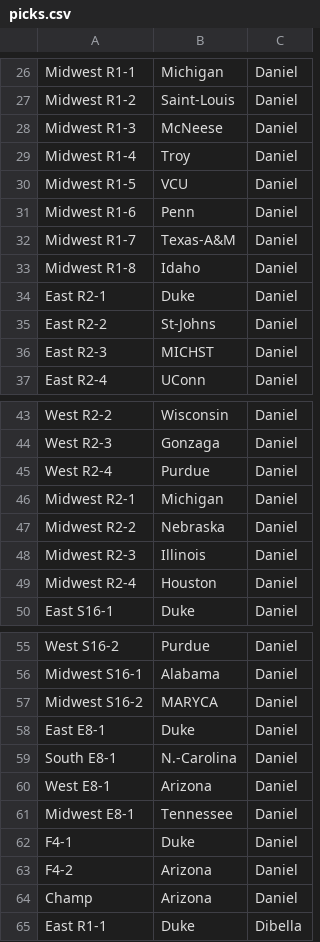
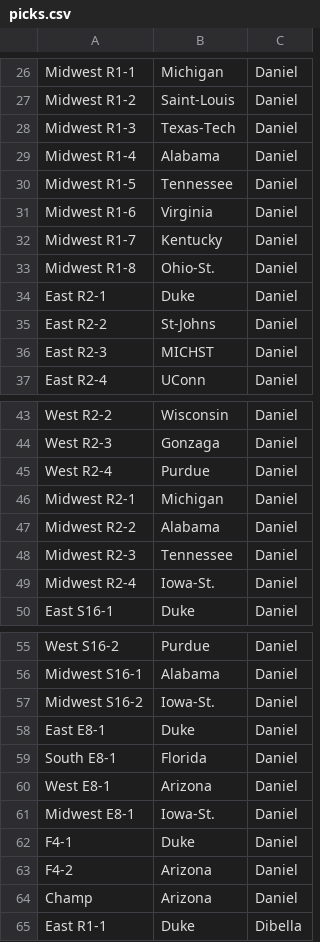
Before and after one commit to nindugula/Pineapple-Bracket, a CSV file: picks.csv, drawn as a sheet; only a part is shown, gaps mark what is left out.

Commit message:
Modify Midwest picks in picks.csv
Updated Midwest region picks for the tournament.

```diff
--- a/picks.csv
+++ b/picks.csv
@@ -27,8 +27,8 @@ Midwest R1-1,Michigan,Daniel
 Midwest R1-2,Saint-Louis,Daniel
-Midwest R1-3,McNeese,Daniel
-Midwest R1-4,Troy,Daniel
-Midwest R1-5,VCU,Daniel
-Midwest R1-6,Penn,Daniel
-Midwest R1-7,Texas-A&M,Daniel
-Midwest R1-8,Idaho,Daniel
+Midwest R1-3,Texas-Tech,Daniel
+Midwest R1-4,Alabama,Daniel
+Midwest R1-5,Tennessee,Daniel
+Midwest R1-6,Virginia,Daniel
+Midwest R1-7,Kentucky,Daniel
+Midwest R1-8,Ohio-St.,Daniel
 East R2-1,Duke,Daniel
@@ -46,5 +46,5 @@ West R2-4,Purdue,Daniel
 Midwest R2-1,Michigan,Daniel
-Midwest R2-2,Nebraska,Daniel
-Midwest R2-3,Illinois,Daniel
-Midwest R2-4,Houston,Daniel
+Midwest R2-2,Alabama,Daniel
+Midwest R2-3,Tennessee,Daniel
+Midwest R2-4,Iowa-St.,Daniel
 East S16-1,Duke,Daniel
@@ -56,7 +56,7 @@ West S16-2,Purdue,Daniel
 Midwest S16-1,Alabama,Daniel
-Midwest S16-2,MARYCA,Daniel
+Midwest S16-2,Iowa-St.,Daniel
 East E8-1,Duke,Daniel
-South E8-1,N.-Carolina,Daniel
+South E8-1,Florida,Daniel
 West E8-1,Arizona,Daniel
-Midwest E8-1,Tennessee,Daniel
+Midwest E8-1,Iowa-St.,Daniel
 F4-1,Duke,Daniel
```
